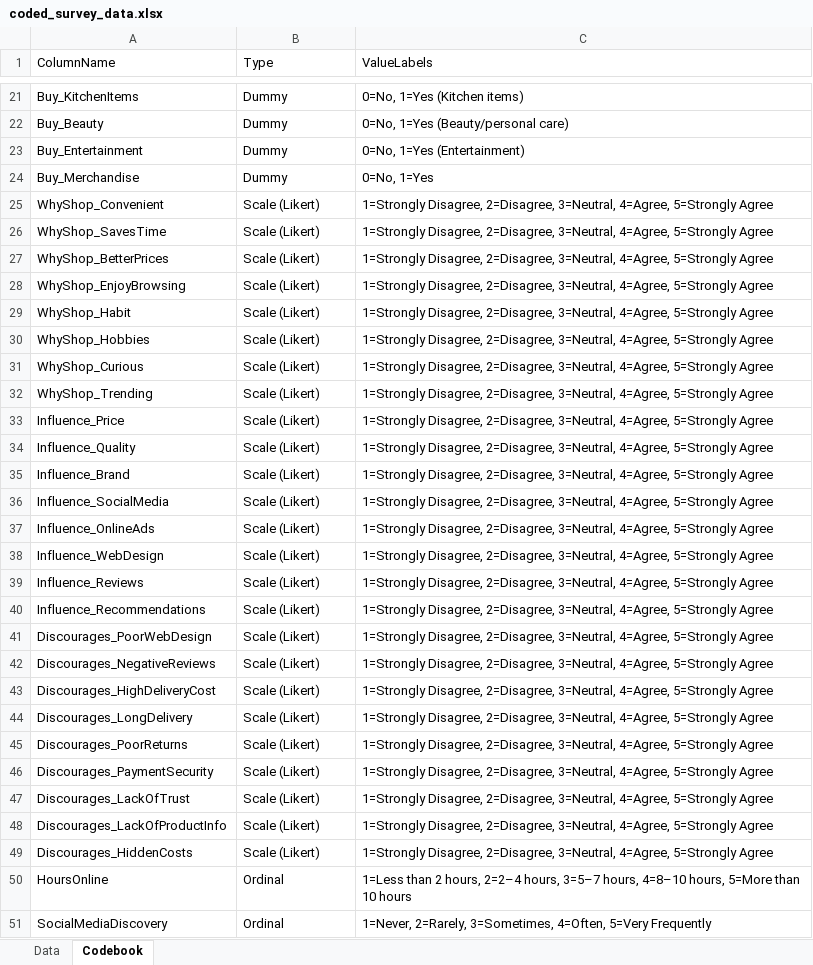
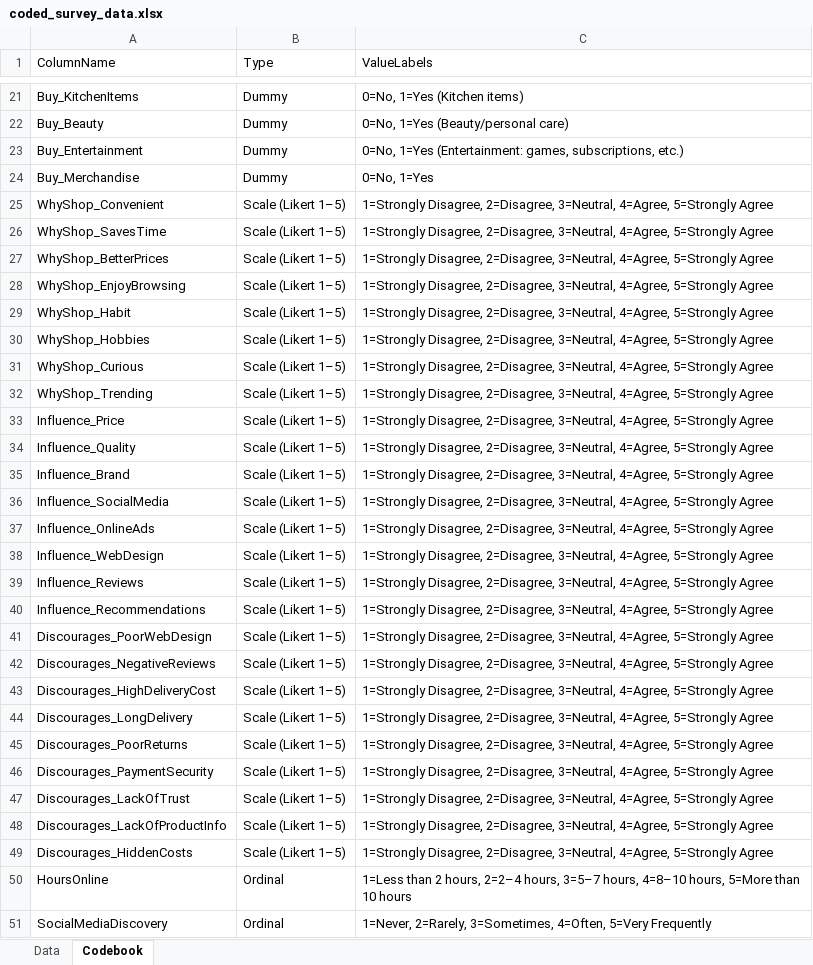
Before and after one commit to BabyPluto14/BabyPluto, an Excel workbook: coded_survey_data.xlsx, sheet Codebook, drawn as a sheet; only a part is shown, gaps mark what is left out; values as stored, in another font and other column widths than the file's, no cell formats; the diff covers the shown part only; the diff names each change by its address in the sheet, - before the commit and + after, or states it on an @@ line.

```diff
--- a/coded_survey_data.xlsx (sheet Codebook)
+++ b/coded_survey_data.xlsx (sheet Codebook)
-C23 (ValueLabels): 0=No, 1=Yes (Entertainment)
+C23 (ValueLabels): 0=No, 1=Yes (Entertainment: games, subscriptions, etc.)
-B25:B49 (Type): Scale (Likert)
+B25:B49 (Type): Scale (Likert 1–5)
```
Also changed, not shown: 4 edited cells elsewhere in this sheet, sheet Data, cell formats, 1 other file.
